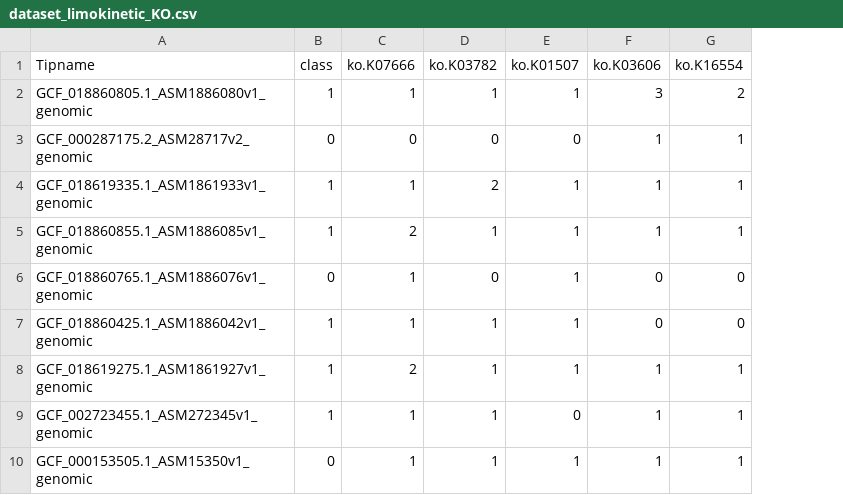
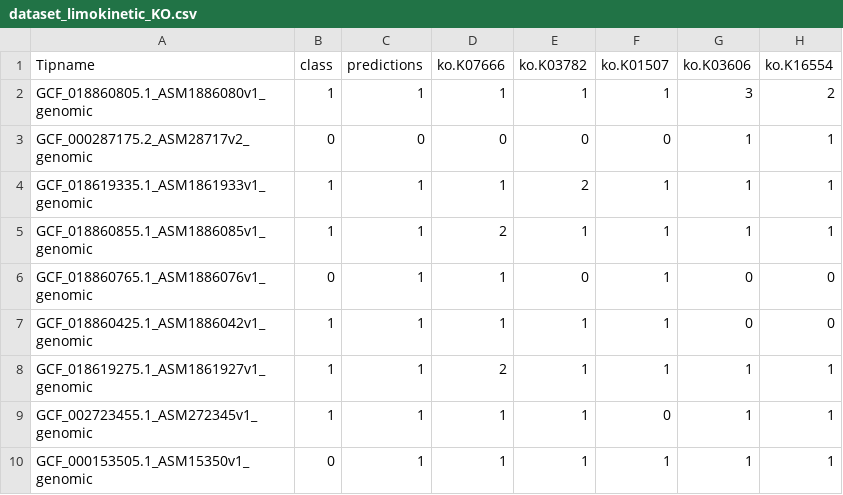
Before and after one commit to brkroller/motility, a CSV file: dataset_limokinetic_KO.csv, drawn as a sheet; only a part is shown; the diff names each change by its address in the sheet, - before the commit and + after, or states it on an @@ line.

```diff
--- a/dataset_limokinetic_KO.csv
+++ b/dataset_limokinetic_KO.csv
+column C (predictions), rows 2-10: 1 | 0 | 1 | 1 | 1 | 1 | 1 | 1 | 1
```
Also changed, not shown: dataset_limostatic_KO.csv, 6 other files.
